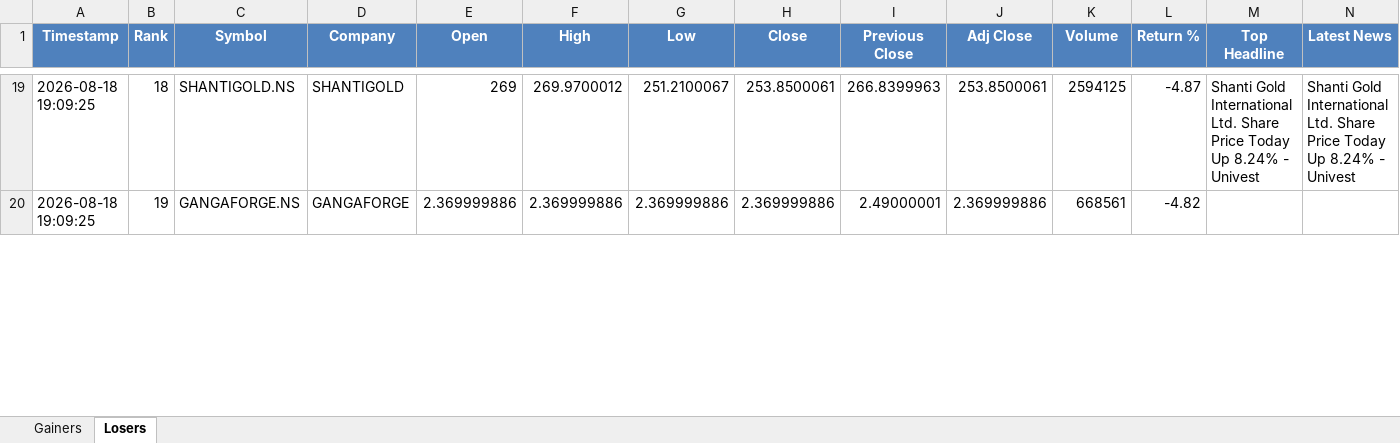
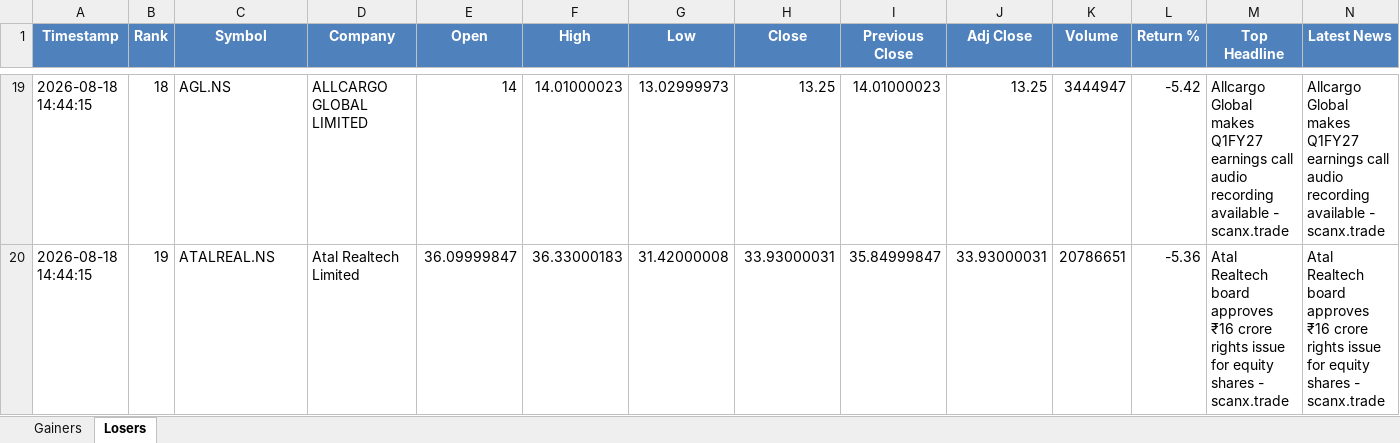
Before and after one commit to PavanSaiNekkala/Swing_Scanner_Latest, an Excel workbook: NEWS_Daily_Report/output/latest/NEWS_Daily_Report.xlsx, sheet Losers, drawn as a sheet; only a part is shown, gaps mark what is left out; values as stored, in another font and other column widths than the file's, no borders; the diff covers the shown part only; the diff names each change by its address in the sheet, - before the commit and + after, or states it on an @@ line.

```diff
--- a/NEWS_Daily_Report/output/latest/NEWS_Daily_Report.xlsx (sheet Losers)
+++ b/NEWS_Daily_Report/output/latest/NEWS_Daily_Report.xlsx (sheet Losers)
-A19:A20 (Timestamp): 2026-08-18 19:09:25
+A19:A20 (Timestamp): 2026-08-18 14:44:15
-C19 (Symbol): SHANTIGOLD.NS
+C19 (Symbol): AGL.NS
-D19 (Company): SHANTIGOLD
+D19 (Company): ALLCARGO GLOBAL LIMITED
-E19 (Open): 269
+E19 (Open): 14
-F19 (High): 269.9700012
+F19 (High): 14.01000023
-G19 (Low): 251.2100067
+G19 (Low): 13.02999973
-H19 (Close): 253.8500061
+H19 (Close): 13.25
-I19 (Previous Close): 266.8399963
+I19 (Previous Close): 14.01000023
-J19 (Adj Close): 253.8500061
+J19 (Adj Close): 13.25
-K19 (Volume): 2594125
+K19 (Volume): 3444947
-L19 (Return %): -4.87
+L19 (Return %): -5.42
-M19 (Top Headline): Shanti Gold International Ltd. Share Price Today Up 8.24% - Univest
+M19 (Top Headline): Allcargo Global makes Q1FY27 earnings call audio recording available - scanx.trade
-N19 (Latest News): Shanti Gold International Ltd. Share Price Today Up 8.24% - Univest
+N19 (Latest News): Allcargo Global makes Q1FY27 earnings call audio recording available - scanx.trade
-C20 (Symbol): GANGAFORGE.NS
+C20 (Symbol): ATALREAL.NS
-D20 (Company): GANGAFORGE
+D20 (Company): Atal Realtech Limited
-E20 (Open): 2.369999886
+E20 (Open): 36.09999847
-F20 (High): 2.369999886
+F20 (High): 36.33000183
-G20 (Low): 2.369999886
+G20 (Low): 31.42000008
-H20 (Close): 2.369999886
+H20 (Close): 33.93000031
-I20 (Previous Close): 2.49000001
+I20 (Previous Close): 35.84999847
-J20 (Adj Close): 2.369999886
+J20 (Adj Close): 33.93000031
-K20 (Volume): 668561
+K20 (Volume): 20786651
-L20 (Return %): -4.82
+L20 (Return %): -5.36
-M20 (Top Headline): (empty)
+M20 (Top Headline): Atal Realtech board approves ₹16 crore rights issue for equity shares - scanx.trade
-N20 (Latest News): (empty)
+N20 (Latest News): Atal Realtech board approves ₹16 crore rights issue for equity shares - scanx.trade
```
Also changed, not shown: 6 added rows, 6 removed rows and 74 edited cells elsewhere in this sheet, sheet Gainers, NEWS_Daily_Report/output/history/NEWS_Daily_Report_History.xlsx, 1 other file.
